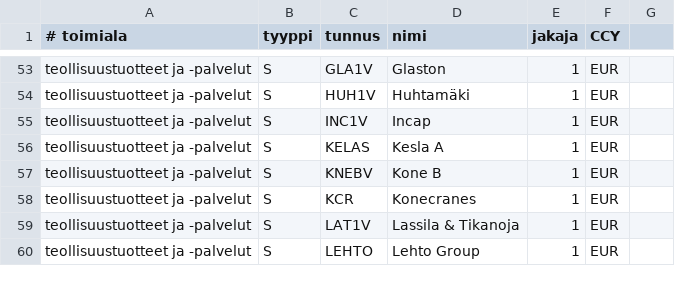
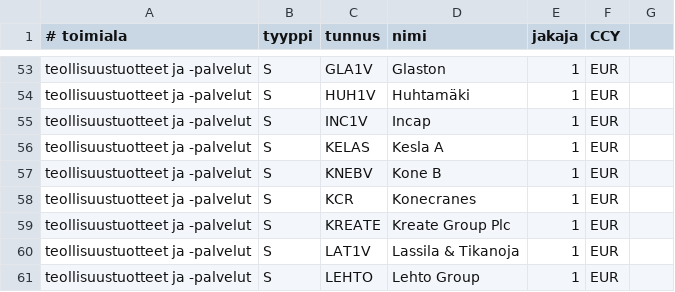
Before and after one commit to skarna1/javaportfolio, a CSV file: etc/tunnukset.csv, drawn as a sheet; only a part is shown, gaps mark what is left out; the diff names each change by its address in the sheet, - before the commit and + after, or states it on an @@ line.

Commit message:
Add KREATE

```diff
--- a/etc/tunnukset.csv
+++ b/etc/tunnukset.csv
+row 59: teollisuustuotteet ja -palvelut | S | KREATE | Kreate Group Plc | 1 | EUR
```
Also changed, not shown: 1 other file.
